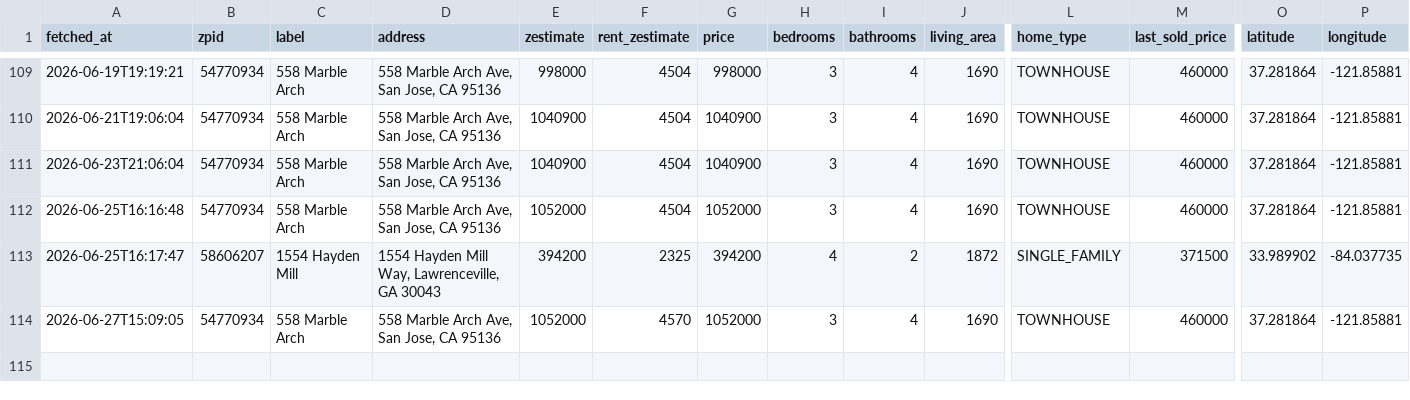
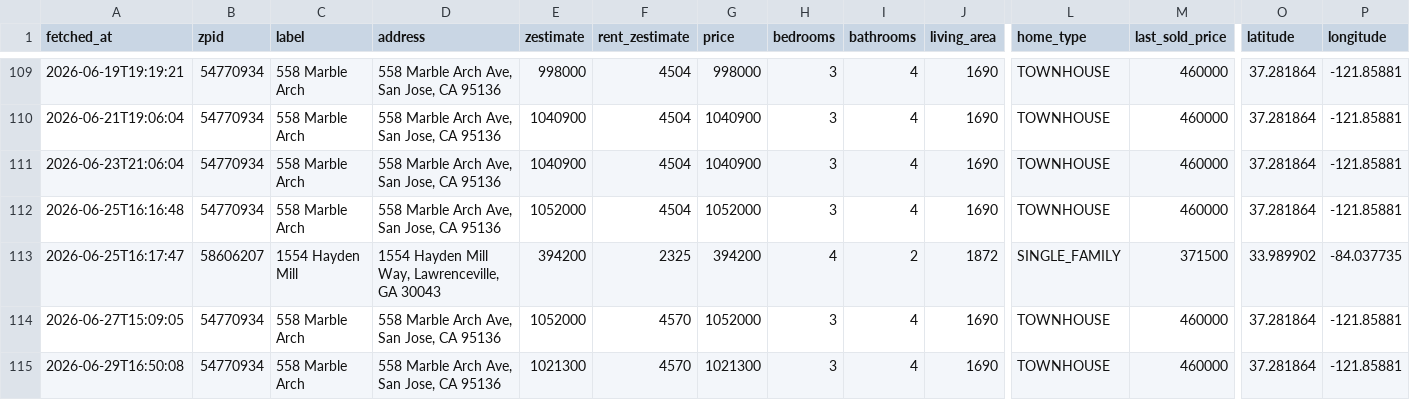
Before and after one commit to hpushparaj/zillow-dashboard, a CSV file: data/snapshots.csv, drawn as a sheet; only a part is shown, gaps mark what is left out; rows hold the shown columns only; the diff names each change by its address in the sheet, - before the commit and + after, or states it on an @@ line.

```diff
--- a/data/snapshots.csv
+++ b/data/snapshots.csv
+row 115: 2026-06-29T16:50:08 | 54770934 | 558 Marble Arch | 558 Marble Arch Ave, San Jose, CA 95136 | 1021300 | 4570 | 1021300 | 3 | 4 | 1690 | TOWNHOUSE | 460000 | 37.281864 | -121.85881
```
